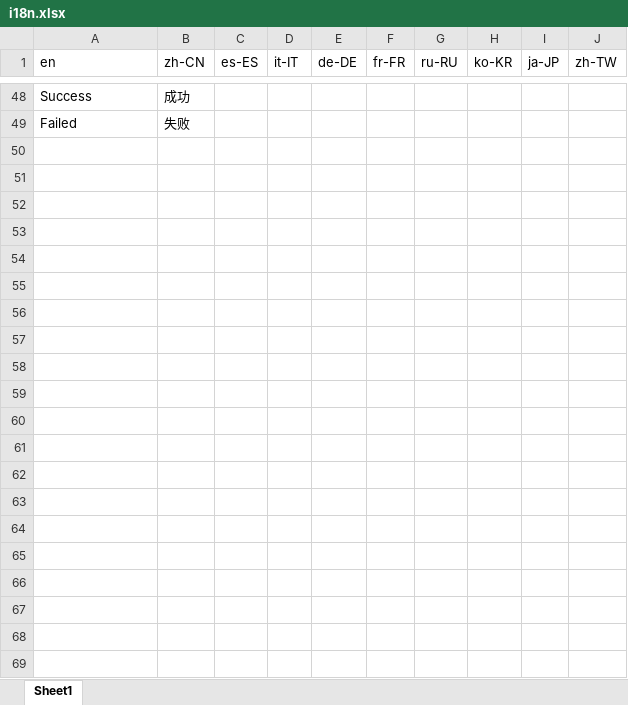
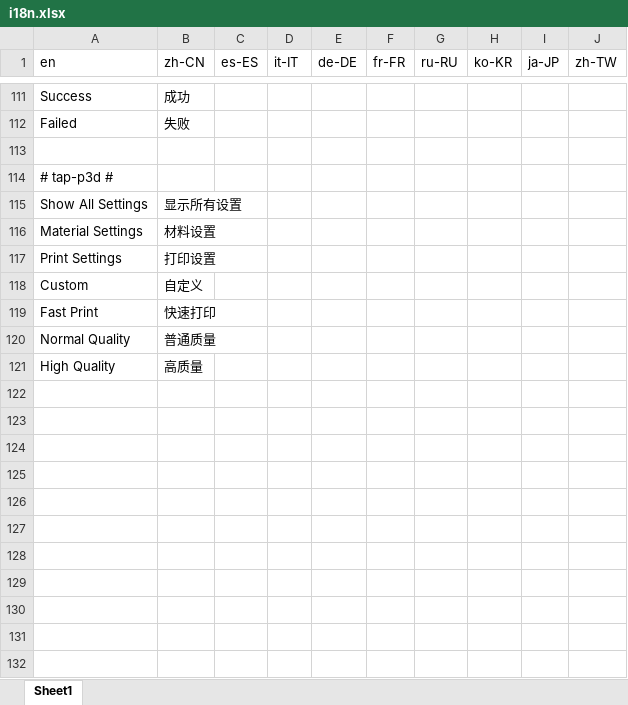
Before and after one commit to Rotrics-Dev/rotrics-studio-app, an Excel workbook: web/i18n.xlsx, sheet Sheet1, drawn as a sheet; only a part is shown, gaps mark what is left out; the shorter side is filled out with more unchanged rows; values as stored, in another font and other column widths than the file's, no cell formats; removed rows and columns are numbered as before the commit, all else as after; the diff covers the shown part only; the diff names each change by its address in the sheet, - before the commit and + after, or states it on an @@ line.

```diff
--- a/web/i18n.xlsx (sheet Sheet1)
+++ b/web/i18n.xlsx (sheet Sheet1)
-A114 (en): (empty)
+A114 (en): # tap-p3d #
-row 115: (empty)
+row 115: Show All Settings | 显示所有设置
-row 116: (empty)
+row 116: Material Settings | 材料设置
-row 117: (empty)
+row 117: Print Settings | 打印设置
-row 118: (empty)
+row 118: Custom | 自定义
-row 119: (empty)
+row 119: Fast Print | 快速打印
-row 120: (empty)
+row 120: Normal Quality | 普通质量
-row 121: (empty)
+row 121: High Quality | 高质量
-row 59: (empty)
-row 60: (empty)
-row 61: (empty)
-row 62: (empty)
-row 63: (empty)
-row 64: (empty)
-row 65: (empty)
-row 66: (empty)
-row 67: (empty)
-row 68: (empty)
-row 69: (empty)
```
Also changed, not shown: 63 added rows, 45 removed rows, 1 moved row and 10 edited cells elsewhere in this sheet, cell formats, 7 other files.
